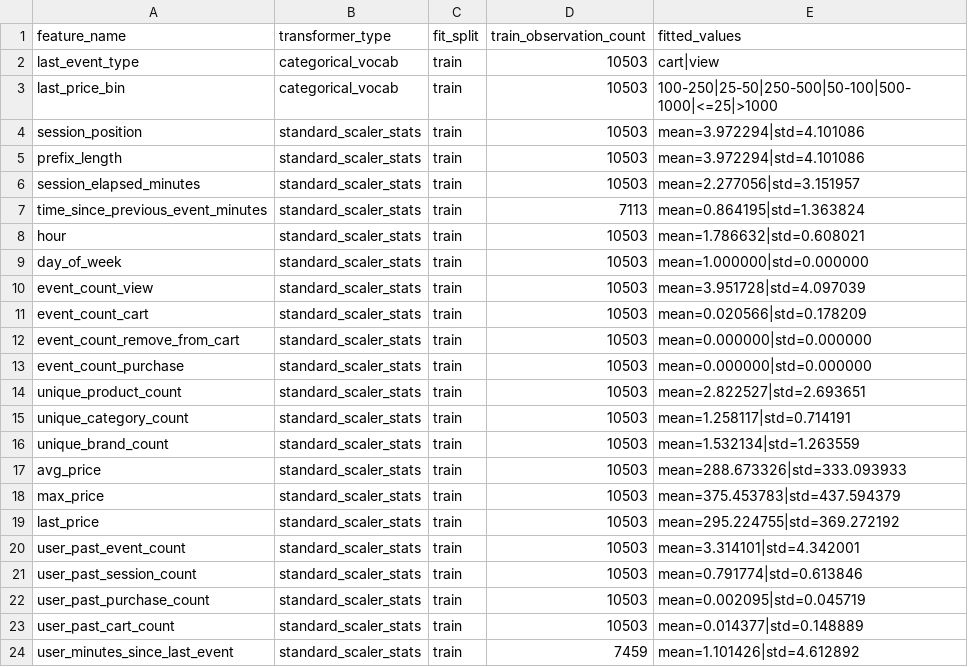
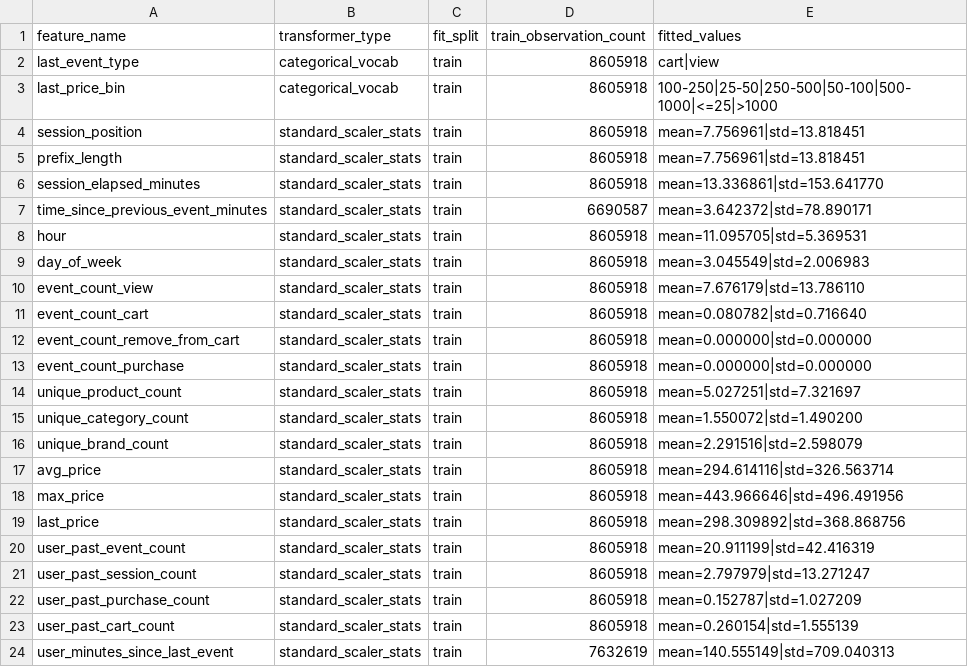
Before and after one commit to hyEOnjuNg0-0/purchase-propensity-forecasting, a CSV file: artifacts/reports/feature_transformer_scope.csv, drawn as a sheet.

Commit message:
docs: add feature artifact reference

```diff
--- a/artifacts/reports/feature_transformer_scope.csv
+++ b/artifacts/reports/feature_transformer_scope.csv
@@ -1,24 +1,24 @@
 feature_name,transformer_type,fit_split,train_observation_count,fitted_values
-last_event_type,categorical_vocab,train,10503,cart|view
-last_price_bin,categorical_vocab,train,10503,100-250|25-50|250-500|50-100|500-1000|<=25|>1000
-session_position,standard_scaler_stats,train,10503,mean=3.972294|std=4.101086
-prefix_length,standard_scaler_stats,train,10503,mean=3.972294|std=4.101086
-session_elapsed_minutes,standard_scaler_stats,train,10503,mean=2.277056|std=3.151957
-time_since_previous_event_minutes,standard_scaler_stats,train,7113,mean=0.864195|std=1.363824
-hour,standard_scaler_stats,train,10503,mean=1.786632|std=0.608021
-day_of_week,standard_scaler_stats,train,10503,mean=1.000000|std=0.000000
-event_count_view,standard_scaler_stats,train,10503,mean=3.951728|std=4.097039
-event_count_cart,standard_scaler_stats,train,10503,mean=0.020566|std=0.178209
-event_count_remove_from_cart,standard_scaler_stats,train,10503,mean=0.000000|std=0.000000
-event_count_purchase,standard_scaler_stats,train,10503,mean=0.000000|std=0.000000
-unique_product_count,standard_scaler_stats,train,10503,mean=2.822527|std=2.693651
-unique_category_count,standard_scaler_stats,train,10503,mean=1.258117|std=0.714191
-unique_brand_count,standard_scaler_stats,train,10503,mean=1.532134|std=1.263559
-avg_price,standard_scaler_stats,train,10503,mean=288.673326|std=333.093933
-max_price,standard_scaler_stats,train,10503,mean=375.453783|std=437.594379
-last_price,standard_scaler_stats,train,10503,mean=295.224755|std=369.272192
-user_past_event_count,standard_scaler_stats,train,10503,mean=3.314101|std=4.342001
-user_past_session_count,standard_scaler_stats,train,10503,mean=0.791774|std=0.613846
-user_past_purchase_count,standard_scaler_stats,train,10503,mean=0.002095|std=0.045719
-user_past_cart_count,standard_scaler_stats,train,10503,mean=0.014377|std=0.148889
-user_minutes_since_last_event,standard_scaler_stats,train,7459,mean=1.101426|std=4.612892
+last_event_type,categorical_vocab,train,8605918,cart|view
+last_price_bin,categorical_vocab,train,8605918,100-250|25-50|250-500|50-100|500-1000|<=25|>1000
+session_position,standard_scaler_stats,train,8605918,mean=7.756961|std=13.818451
+prefix_length,standard_scaler_stats,train,8605918,mean=7.756961|std=13.818451
+session_elapsed_minutes,standard_scaler_stats,train,8605918,mean=13.336861|std=153.641770
+time_since_previous_event_minutes,standard_scaler_stats,train,6690587,mean=3.642372|std=78.890171
+hour,standard_scaler_stats,train,8605918,mean=11.095705|std=5.369531
+day_of_week,standard_scaler_stats,train,8605918,mean=3.045549|std=2.006983
+event_count_view,standard_scaler_stats,train,8605918,mean=7.676179|std=13.786110
+event_count_cart,standard_scaler_stats,train,8605918,mean=0.080782|std=0.716640
+event_count_remove_from_cart,standard_scaler_stats,train,8605918,mean=0.000000|std=0.000000
+event_count_purchase,standard_scaler_stats,train,8605918,mean=0.000000|std=0.000000
+unique_product_count,standard_scaler_stats,train,8605918,mean=5.027251|std=7.321697
+unique_category_count,standard_scaler_stats,train,8605918,mean=1.550072|std=1.490200
+unique_brand_count,standard_scaler_stats,train,8605918,mean=2.291516|std=2.598079
+avg_price,standard_scaler_stats,train,8605918,mean=294.614116|std=326.563714
+max_price,standard_scaler_stats,train,8605918,mean=443.966646|std=496.491956
+last_price,standard_scaler_stats,train,8605918,mean=298.309892|std=368.868756
+user_past_event_count,standard_scaler_stats,train,8605918,mean=20.911199|std=42.416319
+user_past_session_count,standard_scaler_stats,train,8605918,mean=2.797979|std=13.271247
+user_past_purchase_count,standard_scaler_stats,train,8605918,mean=0.152787|std=1.027209
+user_past_cart_count,standard_scaler_stats,train,8605918,mean=0.260154|std=1.555139
+user_minutes_since_last_event,standard_scaler_stats,train,7632619,mean=140.555149|std=709.040313
```
Also changed, not shown: artifacts/reports/feature_split_summary.csv, 4 other files.
